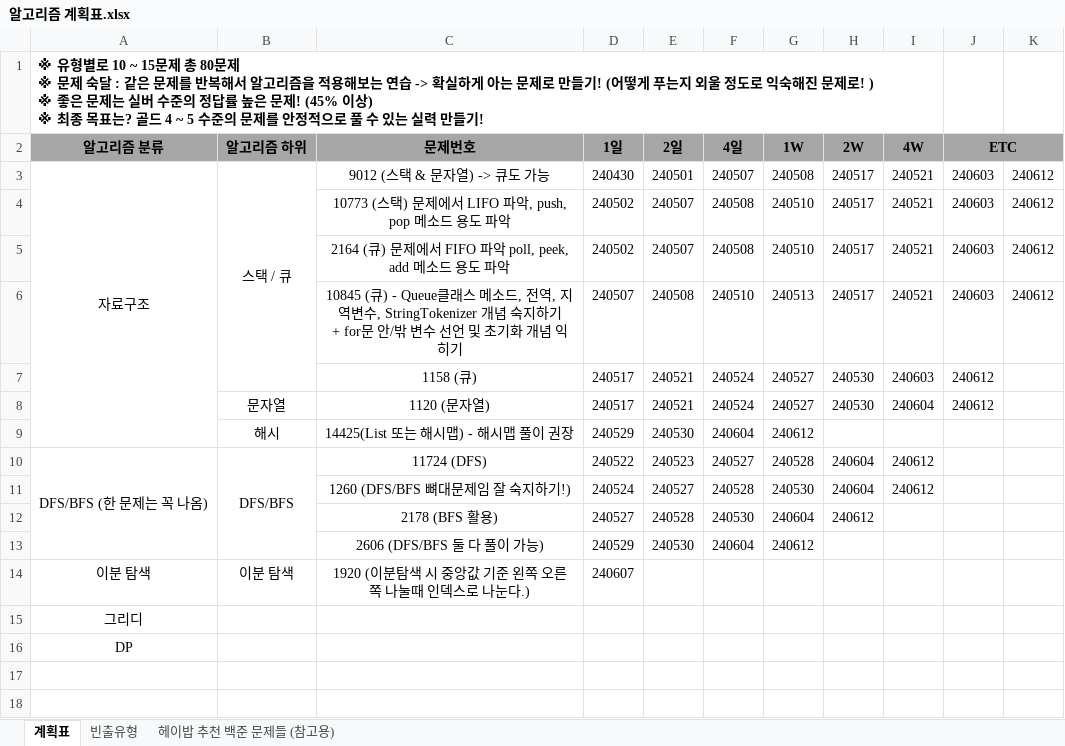
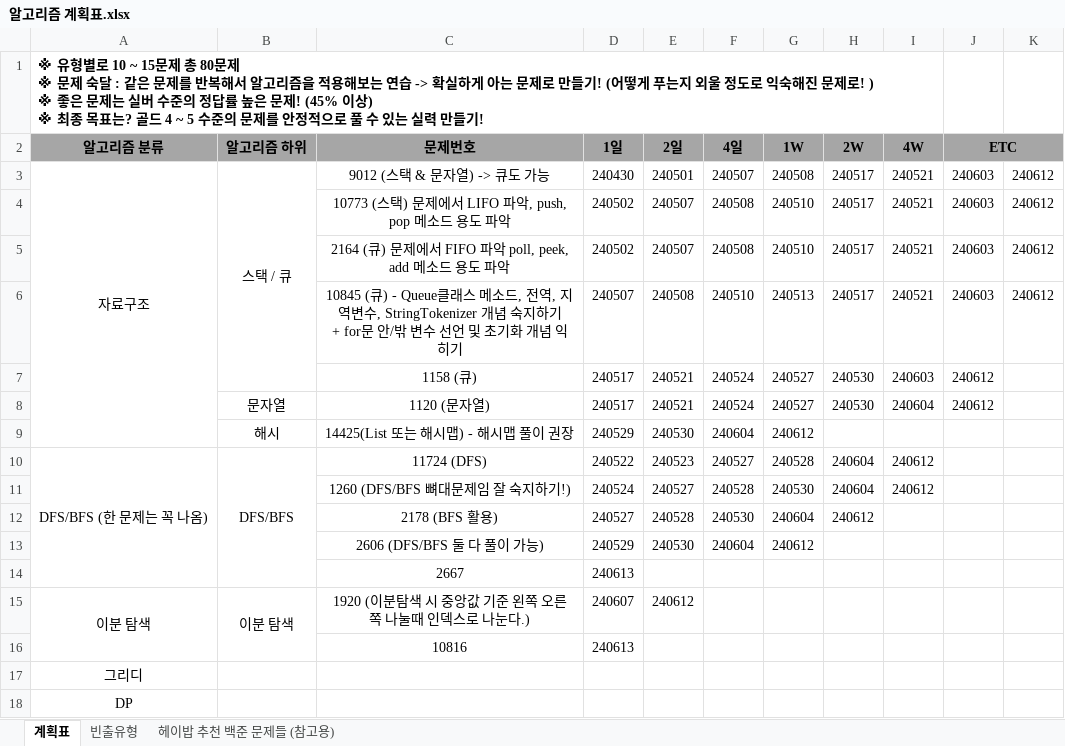
Before and after one commit to developerKTU/AlgorithmStudy, an Excel workbook: 알고리즘 계획표.xlsx, sheet 계획표, drawn as a sheet; values as stored, in another font and other column widths than the file's, no borders; addresses are those after the commit; the diff names each change by its address in the sheet, - before the commit and + after, or states it on an @@ line.

Commit message:
Algorithm Study - 알고리즘 계획표 일정 업데이트

```diff
--- a/알고리즘 계획표.xlsx (sheet 계획표)
+++ b/알고리즘 계획표.xlsx (sheet 계획표)
+row 14:  |  | 2667 | 240613
+A15:A16 merged
+B15:B16 merged
-E15 (2일): (empty)
+E15 (2일): 240612
+row 16:  |  | 10816 | 240613
```
